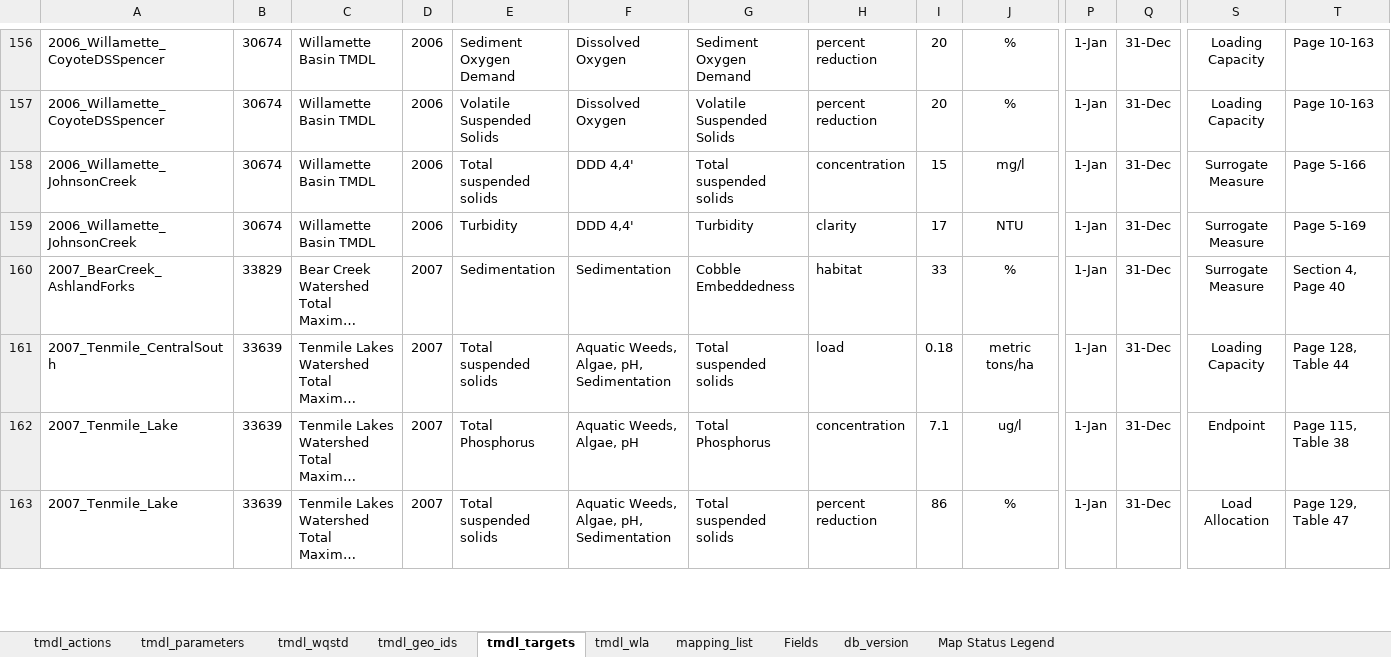
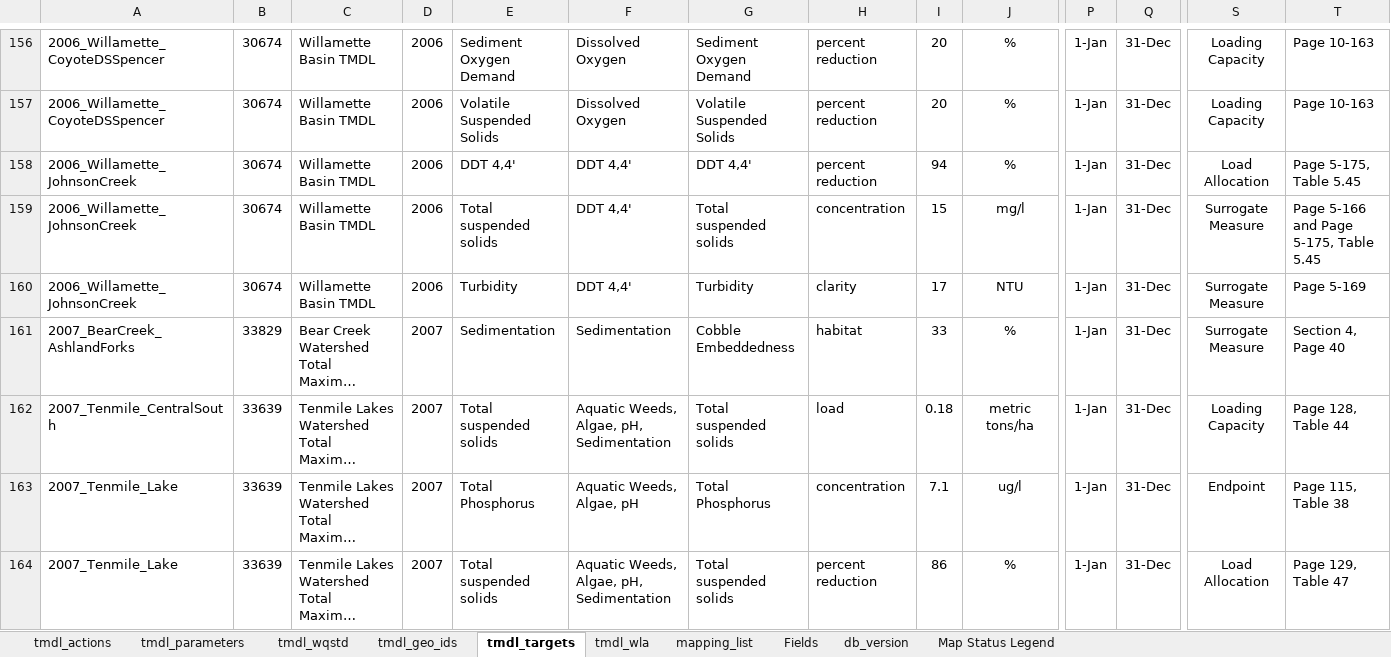
Before and after one commit to DEQrmichie/odeqtmdl, an Excel workbook: data_raw/TMDL_db_tabular.xlsx, sheet tmdl_targets, drawn as a sheet; only a part is shown, gaps mark what is left out; long unchanged cells end in …; values as stored, in another font and other column widths than the file's, no borders; addresses are those after the commit; rows hold the shown columns only; the diff names each change by its address in the sheet, - before the commit and + after, or states it on an @@ line.

Commit message:
Update TMDL_db_tabular.xlsx

```diff
--- a/data_raw/TMDL_db_tabular.xlsx (sheet tmdl_targets)
+++ b/data_raw/TMDL_db_tabular.xlsx (sheet tmdl_targets)
+row 158: 2006_Willamette_JohnsonCreek | 30674 | Willamette Basin TMDL | 2006 | DDT 4,4' | DDT 4,4' | DDT 4,4' | percent reduction | 94 | % | 1-Jan | 31-Dec | Load Allocation | Page 5-175, Table 5.45
-F159:F160: DDD 4,4'
+F159:F160: DDT 4,4'
-T159: Page 5-166
+T159: Page 5-166 and Page 5-175, Table 5.45
```
Also changed, not shown: sheet tmdl_wla, sheet mapping_list.
